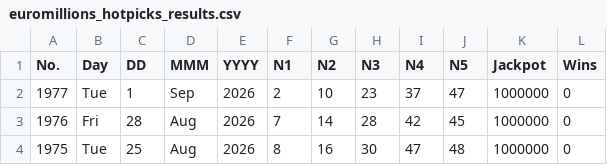
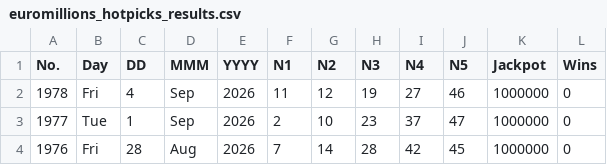
Before and after one commit to muckypaws/lottery-data, a CSV file: euromillions_hotpicks_results.csv, drawn as a sheet; only a part is shown; the shorter side is filled out with more unchanged rows.

```diff
--- a/euromillions_hotpicks_results.csv
+++ b/euromillions_hotpicks_results.csv
@@ -1,2 +1,3 @@
 No.,Day,DD,MMM,YYYY,N1,N2,N3,N4,N5,Jackpot,Wins
+1978,Fri,4,Sep,2026,11,12,19,27,46,1000000,0
 1977,Tue,1,Sep,2026,2,10,23,37,47,1000000,0
```
Also changed, not shown: euromillions_hotpicks_prizes.csv, euromillions_prizes.csv, 10 other files.
